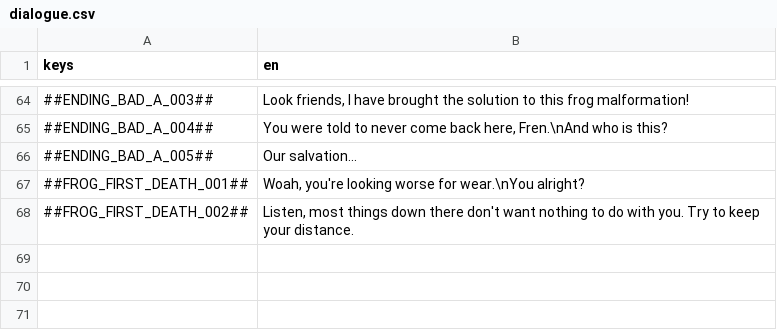
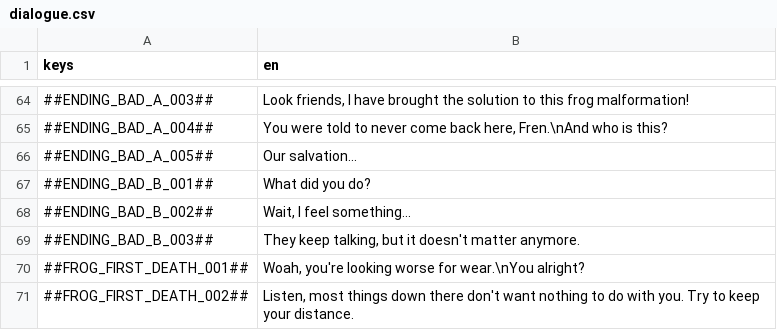
Before and after one commit to flawlesshappiness/BlueskyFarm, a CSV file: Dialogue/dialogue.csv, drawn as a sheet; only a part is shown, gaps mark what is left out.

Commit message:
Added dialogue after death in final cutscene

```diff
--- a/Dialogue/dialogue.csv
+++ b/Dialogue/dialogue.csv
@@ -66,2 +66,5 @@ keys;en
 ##ENDING_BAD_A_005##;Our salvation...
+##ENDING_BAD_B_001##;What did you do?
+##ENDING_BAD_B_002##;Wait, I feel something...
+##ENDING_BAD_B_003##;They keep talking, but it doesn't matter anymore.
 ##FROG_FIRST_DEATH_001##;Woah, you're looking worse for wear.\nYou alright?
```
Also changed, not shown: 2 other files.
